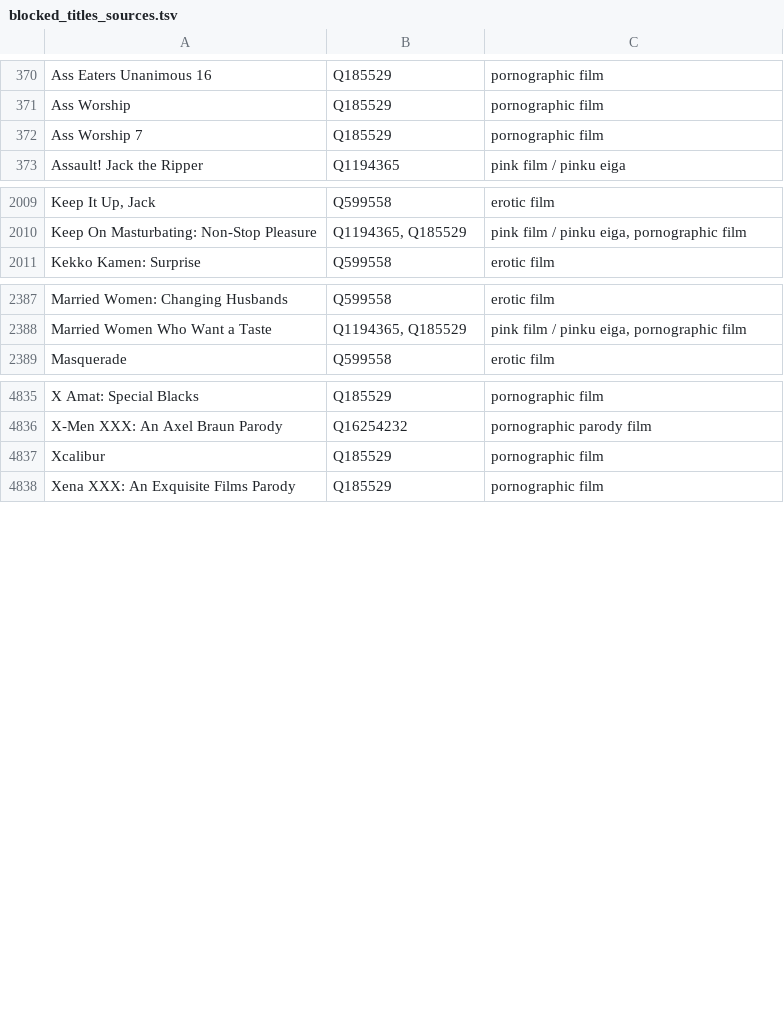
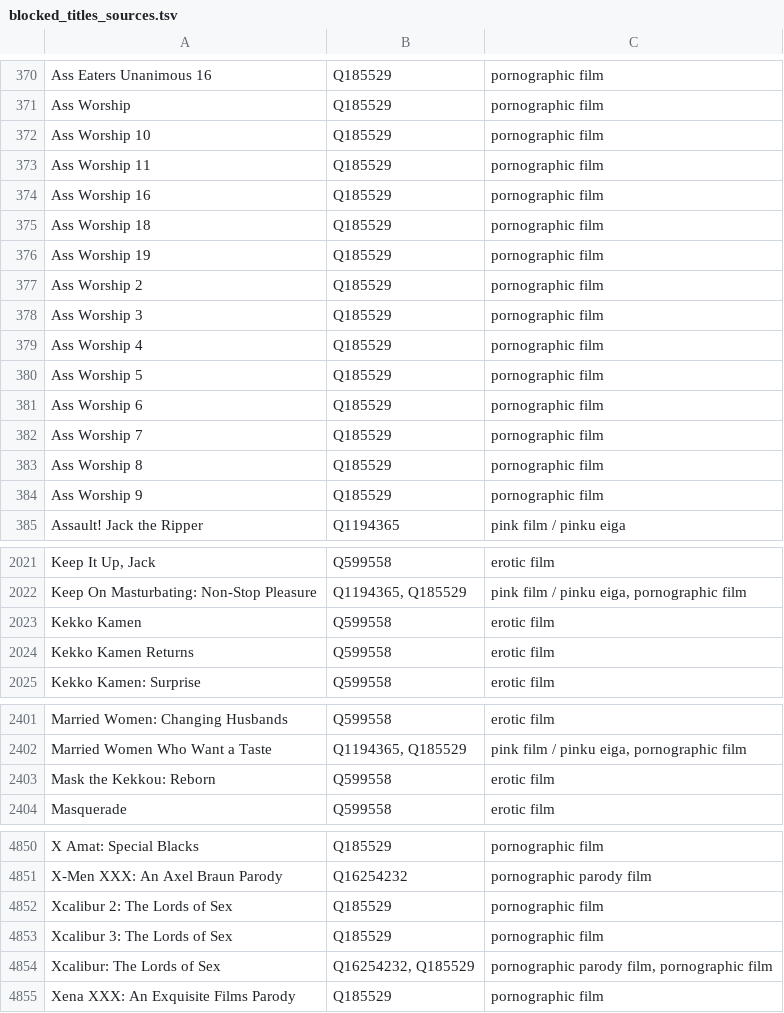
Before and after one commit to italesawy-droid/familyblocker-lists, a TSV file: blocked_titles_sources.tsv, drawn as a sheet; only a part is shown, gaps mark what is left out.

```diff
--- a/blocked_titles_sources.tsv
+++ b/blocked_titles_sources.tsv
@@ -371,3 +371,15 @@ Ass Eaters Unanimous 16	Q185529	pornographic film
 Ass Worship	Q185529	pornographic film
+Ass Worship 10	Q185529	pornographic film
+Ass Worship 11	Q185529	pornographic film
+Ass Worship 16	Q185529	pornographic film
+Ass Worship 18	Q185529	pornographic film
+Ass Worship 19	Q185529	pornographic film
+Ass Worship 2	Q185529	pornographic film
+Ass Worship 3	Q185529	pornographic film
+Ass Worship 4	Q185529	pornographic film
+Ass Worship 5	Q185529	pornographic film
+Ass Worship 6	Q185529	pornographic film
 Ass Worship 7	Q185529	pornographic film
+Ass Worship 8	Q185529	pornographic film
+Ass Worship 9	Q185529	pornographic film
 Assault! Jack the Ripper	Q1194365	pink film / pinku eiga
@@ -2010,2 +2022,4 @@ Keep It Up, Jack	Q599558	erotic film
 Keep On Masturbating: Non-Stop Pleasure	Q1194365, Q185529	pink film / pinku eiga, pornographic film
+Kekko Kamen	Q599558	erotic film
+Kekko Kamen Returns	Q599558	erotic film
 Kekko Kamen: Surprise	Q599558	erotic film
@@ -2388,2 +2402,3 @@ Married Women: Changing Husbands	Q599558	erotic film
 Married Women Who Want a Taste	Q1194365, Q185529	pink film / pinku eiga, pornographic film
+Mask the Kekkou: Reborn	Q599558	erotic film
 Masquerade	Q599558	erotic film
@@ -4836,3 +4851,5 @@ X Amat: Special Blacks	Q185529	pornographic film
 X-Men XXX: An Axel Braun Parody	Q16254232	pornographic parody film
-Xcalibur	Q185529	pornographic film
+Xcalibur 2: The Lords of Sex	Q185529	pornographic film
+Xcalibur 3: The Lords of Sex	Q185529	pornographic film
+Xcalibur: The Lords of Sex	Q16254232, Q185529	pornographic parody film, pornographic film
 Xena XXX: An Exquisite Films Parody	Q185529	pornographic film
```
Also changed, not shown: 4 other files.
